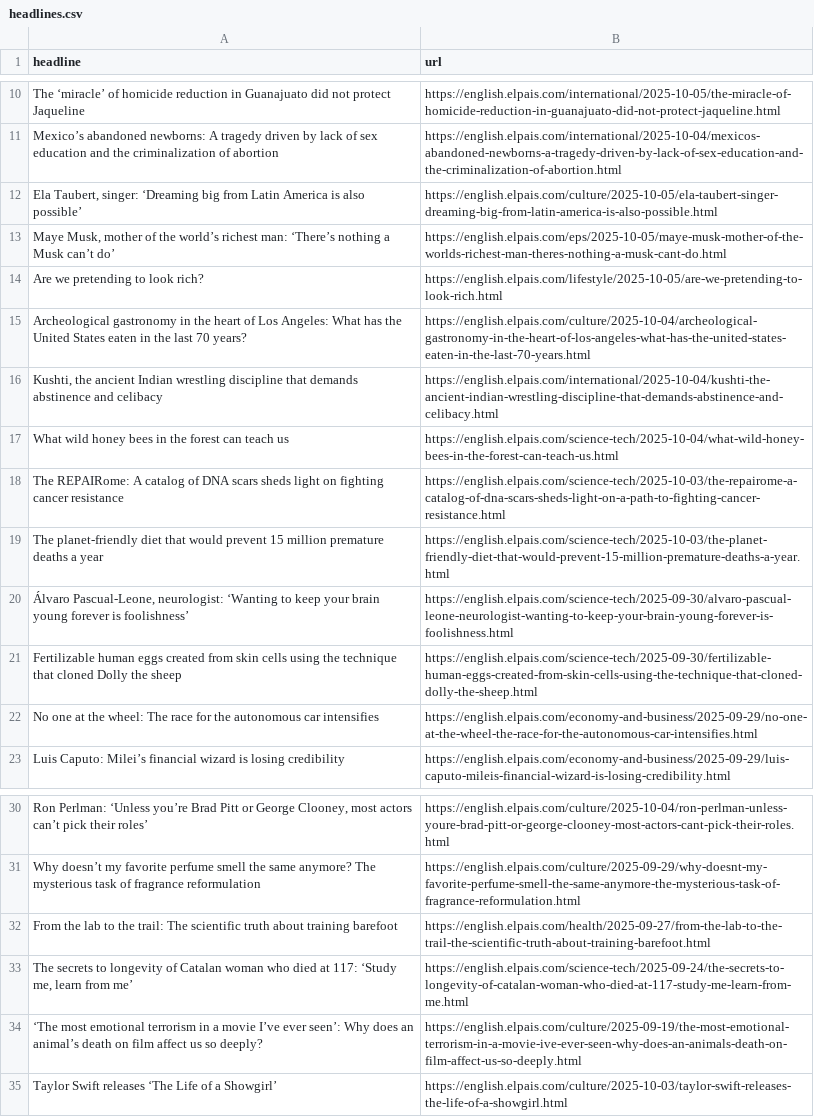
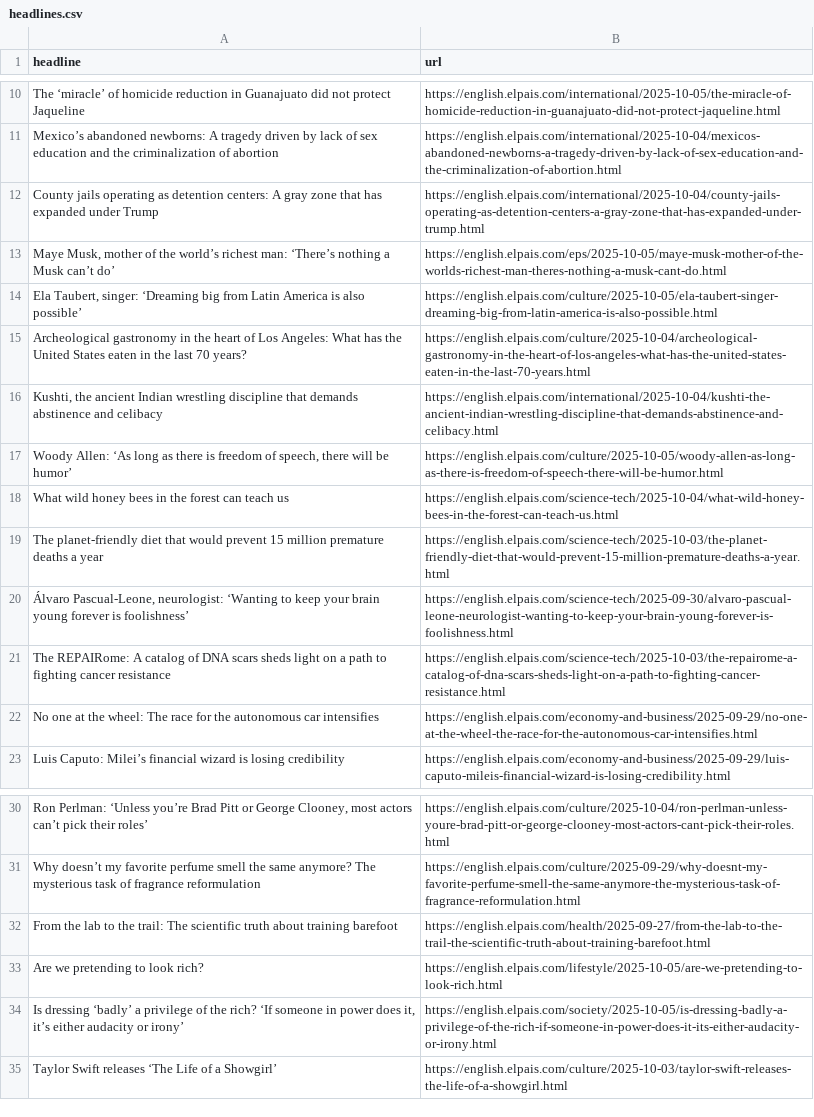
Before and after one commit to rtalabong/el-pais-scraper, a CSV file: headlines.csv, drawn as a sheet; only a part is shown, gaps mark what is left out; removed rows and columns are numbered as before the commit, all else as after; the diff names each change by its address in the sheet, - before the commit and + after, or states it on an @@ line.

```diff
--- a/headlines.csv
+++ b/headlines.csv
+row 12: County jails operating as detention centers: A gray zone that has expanded under Trump | https://english.elpais.com/international/2025-10-04/county-jails-operating-as-detention-centers-a-gray-zone-that-has-expanded-under-trump.html
+row 17: Woody Allen: ‘As long as there is freedom of speech, there will be humor’ | https://english.elpais.com/culture/2025-10-05/woody-allen-as-long-as-there-is-freedom-of-speech-there-will-be-humor.html
-row 18: The REPAIRome: A catalog of DNA scars sheds light on fighting cancer resistance | https://english.elpais.com/science-tech/2025-10-03/the-repairome-a-catalog-of-dna-scars-sheds-light-on-a-path-to-fighting-cancer-resistance.html
-row 21: Fertilizable human eggs created from skin cells using the technique that cloned Dolly the sheep | https://english.elpais.com/science-tech/2025-09-30/fertilizable-human-eggs-created-from-skin-cells-using-the-technique-that-cloned-dolly-the-sheep.html
+row 21: The REPAIRome: A catalog of DNA scars sheds light on a path to fighting cancer resistance | https://english.elpais.com/science-tech/2025-10-03/the-repairome-a-catalog-of-dna-scars-sheds-light-on-a-path-to-fighting-cancer-resistance.html
-row 33: The secrets to longevity of Catalan woman who died at 117: ‘Study me, learn from me’ | https://english.elpais.com/science-tech/2025-09-24/the-secrets-to-longevity-of-catalan-woman-who-died-at-117-study-me-learn-from-me.html
-row 34: ‘The most emotional terrorism in a movie I’ve ever seen’: Why does an animal’s death on film affect us so deeply? | https://english.elpais.com/culture/2025-09-19/the-most-emotional-terrorism-in-a-movie-ive-ever-seen-why-does-an-animals-death-on-film-affect-us-so-deeply.html
@@ row 14 moved to row 33: Are we pretending to look rich? @@
+row 34: Is dressing ‘badly’ a privilege of the rich? ‘If someone in power does it, it’s either audacity or irony’ | https://english.elpais.com/society/2025-10-05/is-dressing-badly-a-privilege-of-the-rich-if-someone-in-power-does-it-its-either-audacity-or-irony.html
```
